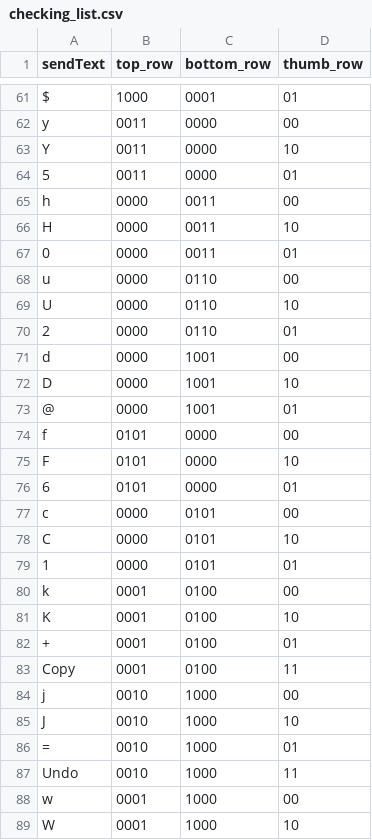
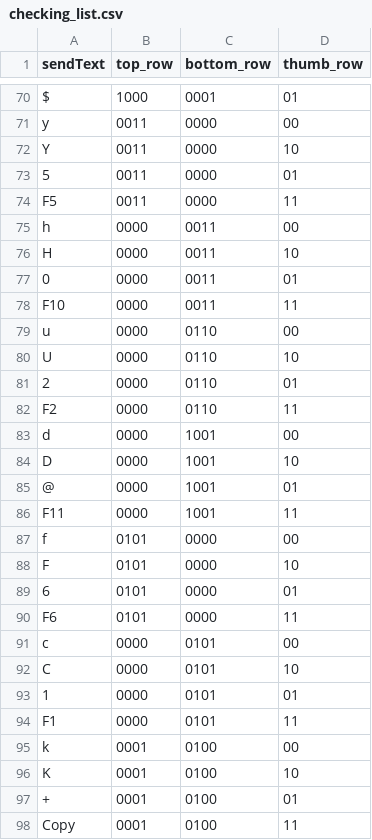
Before and after one commit to kasparless/javelin-taipo, a CSV file: 2_generate_parts/ad-hoc/checking_list.csv, drawn as a sheet; only a part is shown, gaps mark what is left out; the shorter side is filled out with more unchanged rows; the diff covers the shown part only; the diff names each change by its address in the sheet, - before the commit and + after, or states it on an @@ line.

```diff
--- a/2_generate_parts/ad-hoc/checking_list.csv
+++ b/2_generate_parts/ad-hoc/checking_list.csv
+row 74: F5 | 0011 | 0000 | 11
+row 78: F10 | 0000 | 0011 | 11
+row 82: F2 | 0000 | 0110 | 11
+row 86: F11 | 0000 | 1001 | 11
+row 90: F6 | 0101 | 0000 | 11
+row 94: F1 | 0000 | 0101 | 11
```
Also changed, not shown: 29 added rows and 4 edited cells elsewhere in this file, 2_generate_parts/ad-hoc/checking_list­_edited.csv, 21 other files.
